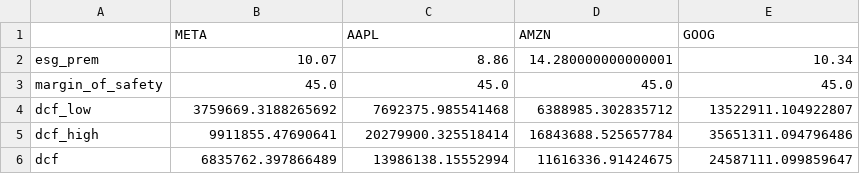
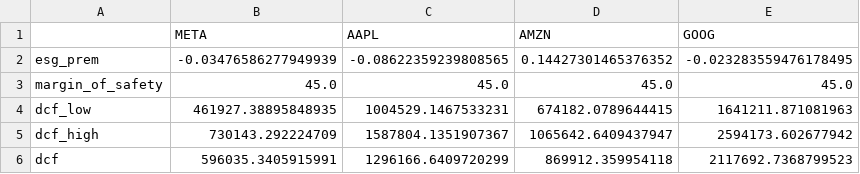
Before and after one commit to galiyaKhusniyarova/Project1, a CSV file: FAANG_DATA/res.csv, drawn as a sheet.

```diff
--- a/FAANG_DATA/res.csv
+++ b/FAANG_DATA/res.csv
@@ -1,6 +1,6 @@
 ,META,AAPL,AMZN,GOOG
-esg_prem,10.07,8.86,14.280000000000001,10.34
+esg_prem,-0.03476586277949939,-0.08622359239808565,0.14427301465376352,-0.023283559476178495
 margin_of_safety,45.0,45.0,45.0,45.0
-dcf_low,3759669.3188265692,7692375.985541468,6388985.302835712,13522911.104922807
-dcf_high,9911855.47690641,20279900.325518414,16843688.525657784,35651311.094796486
-dcf,6835762.397866489,13986138.15552994,11616336.91424675,24587111.099859647
+dcf_low,461927.38895848935,1004529.1467533231,674182.0789644415,1641211.871081963
+dcf_high,730143.292224709,1587804.1351907367,1065642.6409437947,2594173.602677942
+dcf,596035.3405915991,1296166.6409720299,869912.359954118,2117692.7368799523
```
Also changed, not shown: 2 other files.
